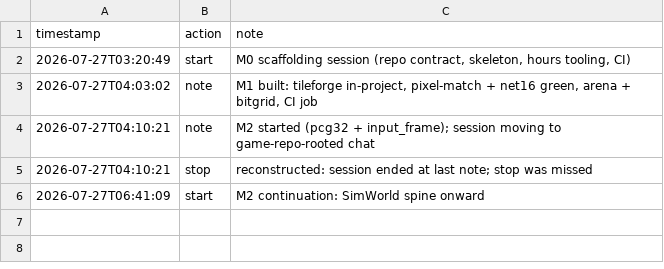
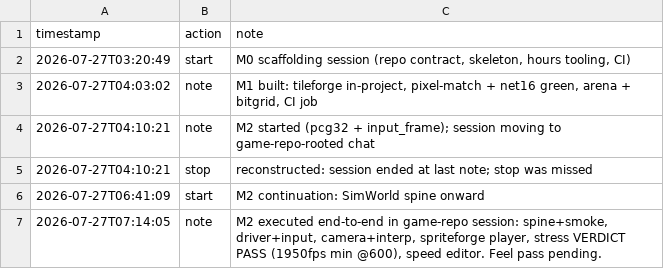
Before and after one commit to tilok1234/Wildshot-Adventures, a CSV file: notes/hours.csv, drawn as a sheet; the diff names each change by its address in the sheet, - before the commit and + after, or states it on an @@ line.

```diff
--- a/notes/hours.csv
+++ b/notes/hours.csv
+row 7: 2026-07-27T07:14:05 | note | M2 executed end-to-end in game-repo session: spine+smoke, driver+input, camera+interp, spriteforge player, stress VERDICT PASS (1950fps min @600), speed editor. Feel pass pending.
```
Also changed, not shown: 1 other file.
